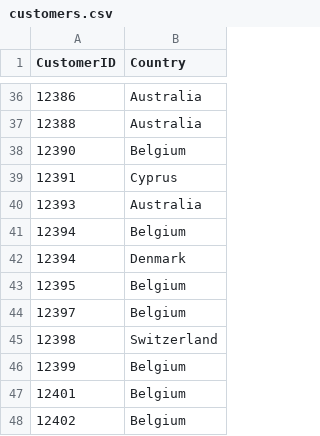
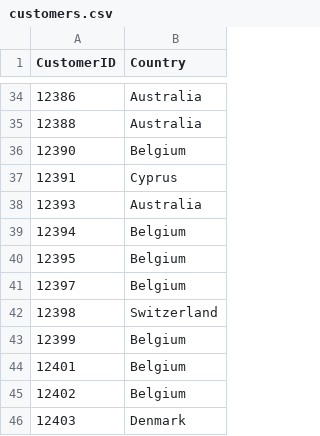
Before and after one commit to curdferguson/CUNY607final_MarketBasket, a CSV file: customers.csv, drawn as a sheet; only a part is shown, gaps mark what is left out; the shorter side is filled out with more unchanged rows; the diff covers the shown part only.

```diff
--- a/customers.csv
+++ b/customers.csv
@@ -41,3 +39,2 @@ CustomerID,Country
 12394,Belgium
-12394,Denmark
 12395,Belgium
```
Also changed, not shown: 8 removed rows elsewhere in this file, 9 other files.
